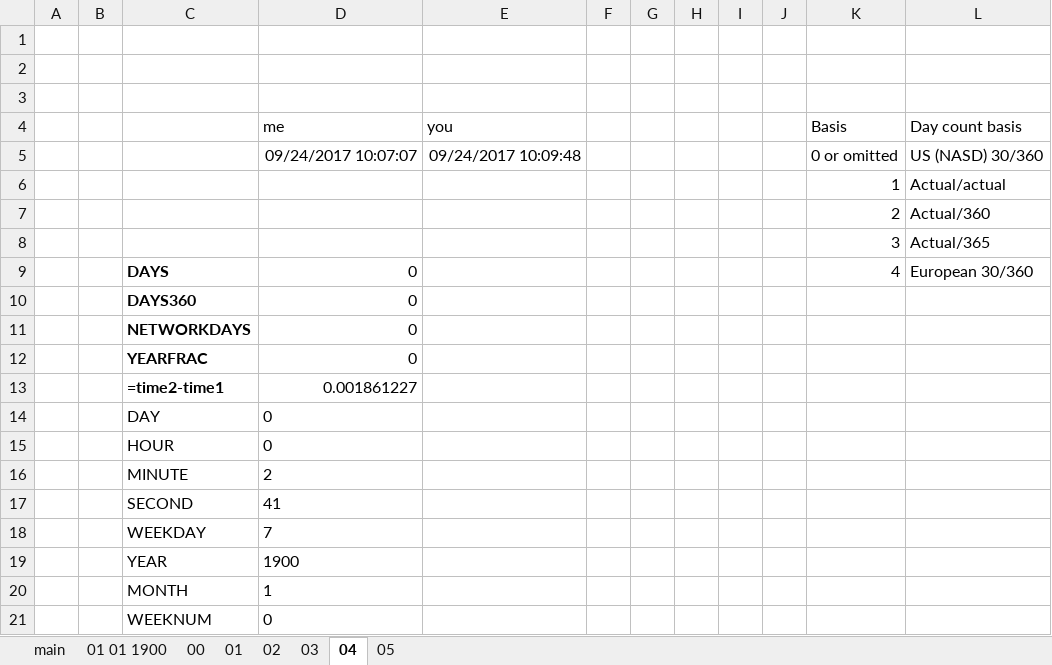
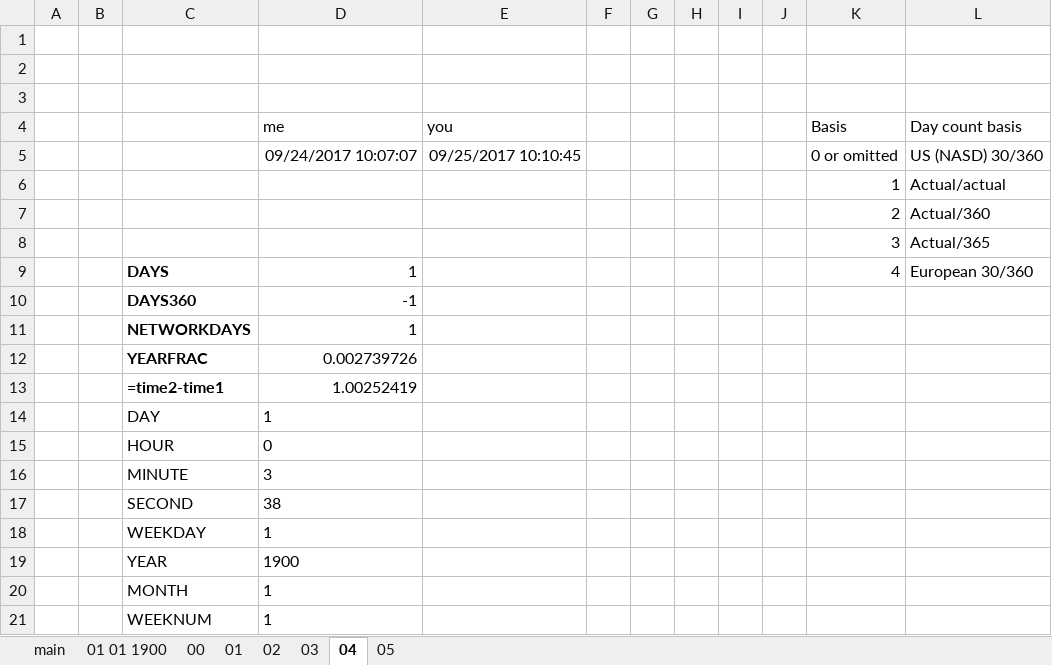
Before and after one commit to GoesToEleven/microsoft-excel, an Excel workbook: 02-intermediate/195-create.xlsx, sheet 04, drawn as a sheet; values as stored, in another font and other column widths than the file's, no borders; the diff names each change by its address in the sheet, - before the commit and + after, or states it on an @@ line.

```diff
--- a/02-intermediate/195-create.xlsx (sheet 04)
+++ b/02-intermediate/195-create.xlsx (sheet 04)
-E5 (you): 09/24/2017 10:09:48
+E5 (you): 09/25/2017 10:10:45
-D9 (me): 0
+D9 (me): 1
-D10 (me): 0
+D10 (me): -1
-D11 (me): 0
+D11 (me): 1
-D12 (me): 0
+D12 (me): 0.002739726
-D13 (me): 0.001861227
+D13 (me): 1.00252419
-D14 (me): 0
+D14 (me): 1
-D16 (me): 2
+D16 (me): 3
-D17 (me): 41
+D17 (me): 38
-D18 (me): 7
+D18 (me): 1
-D21 (me): 0
+D21 (me): 1
```
Also changed, not shown: sheet 05, sheet 03, sheet 01, sheet 02, 02-intermediate/000-func-index.xlsx, 02-intermediate/193-dates-times.xlsx, 26 other files.
